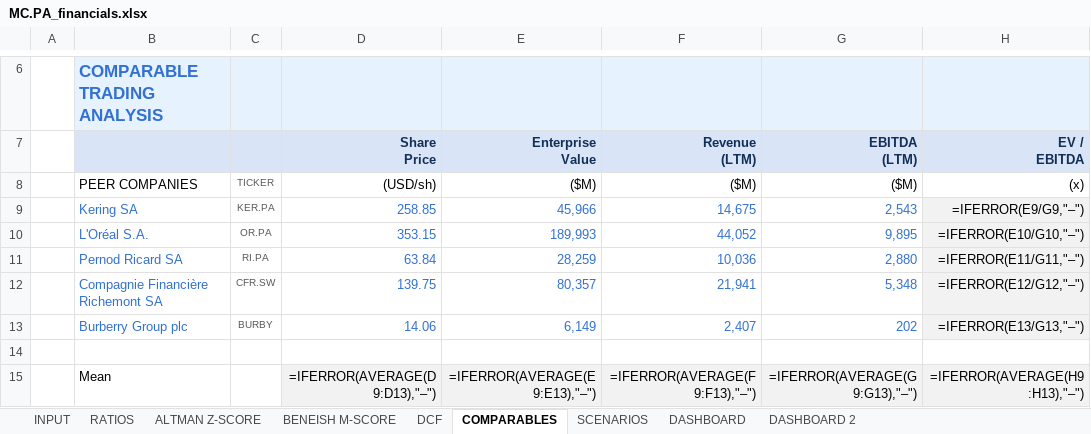
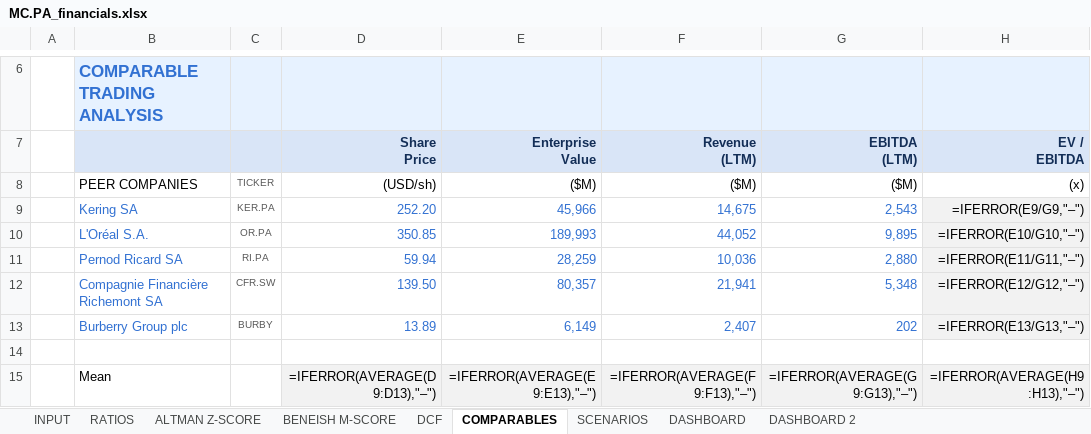
Before and after one commit to baptistejeh07-art/finsight-ia, an Excel workbook: preview/MC.PA/MC.PA_financials.xlsx, sheet COMPARABLES, drawn as a sheet; only a part is shown, gaps mark what is left out; values as stored, in another font and other column widths than the file's, no borders; formulas without a stored value are shown as written; charts and pictures not drawn; the diff names each change by its address in the sheet, - before the commit and + after, or states it on an @@ line.

```diff
--- a/preview/MC.PA/MC.PA_financials.xlsx (sheet COMPARABLES)
+++ b/preview/MC.PA/MC.PA_financials.xlsx (sheet COMPARABLES)
-D9 (Share Price): 258.85
+D9 (Share Price): 252.20
-D10 (Share Price): 353.15
+D10 (Share Price): 350.85
-D11 (Share Price): 63.84
+D11 (Share Price): 59.94
-D12 (Share Price): 139.75
+D12 (Share Price): 139.50
-D13 (Share Price): 14.06
+D13 (Share Price): 13.89
```
Also changed, not shown: sheet DCF, sheet RATIOS, sheet SCENARIOS, sheet INPUT, charts or pictures, assets/TEMPLATE.xlsx, 5 other files.
